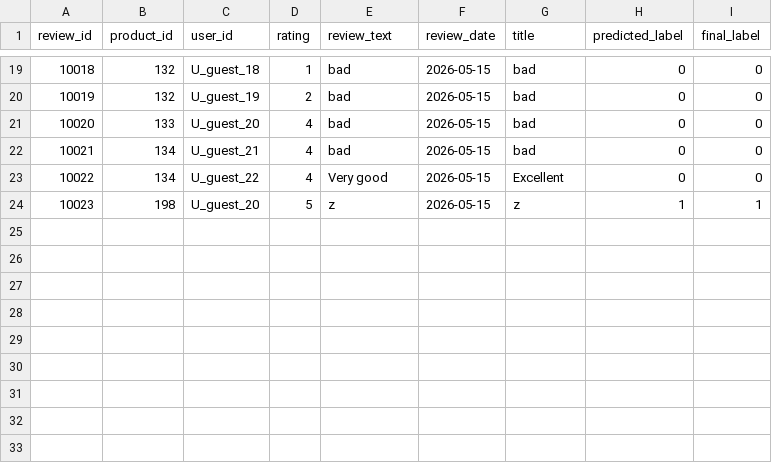
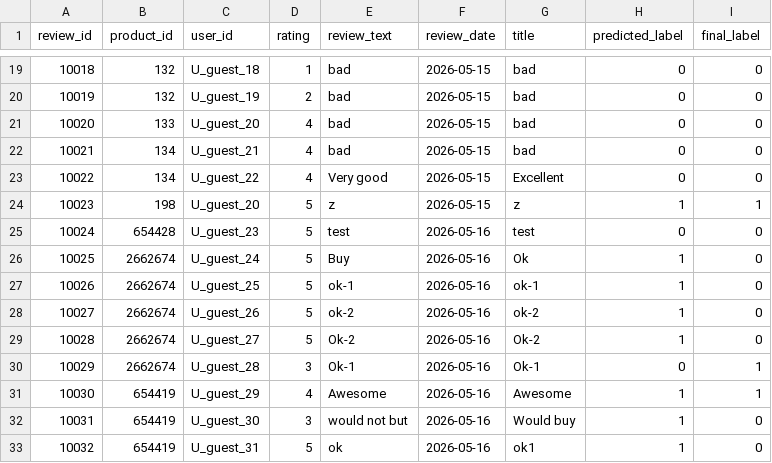
Before and after one commit to OphelieManon/nlp-website, a CSV file: data/user_analysis_classification.csv, drawn as a sheet; only a part is shown, gaps mark what is left out.

```diff
--- a/data/user_analysis_classification.csv
+++ b/data/user_analysis_classification.csv
@@ -24 +24,10 @@ review_id,product_id,user_id,rating,review_text,review_date,title,predicted_labe
 10023,198,U_guest_20,5,z,2026-05-15,z,1,1
+10024,654428,U_guest_23,5,test,2026-05-16,test,0,0
+10025,2662674,U_guest_24,5,Buy,2026-05-16,Ok,1,0
+10026,2662674,U_guest_25,5,ok-1,2026-05-16,ok-1,1,0
+10027,2662674,U_guest_26,5,ok-2,2026-05-16,ok-2,1,0
+10028,2662674,U_guest_27,5,Ok-2,2026-05-16,Ok-2,1,0
+10029,2662674,U_guest_28,3,Ok-1,2026-05-16,Ok-1,0,1
+10030,654419,U_guest_29,4,Awesome,2026-05-16,Awesome,1,1
+10031,654419,U_guest_30,3,would not but,2026-05-16,Would buy,1,0
+10032,654419,U_guest_31,5,ok,2026-05-16,ok1,1,0
```
Also changed, not shown: 42 other files.
